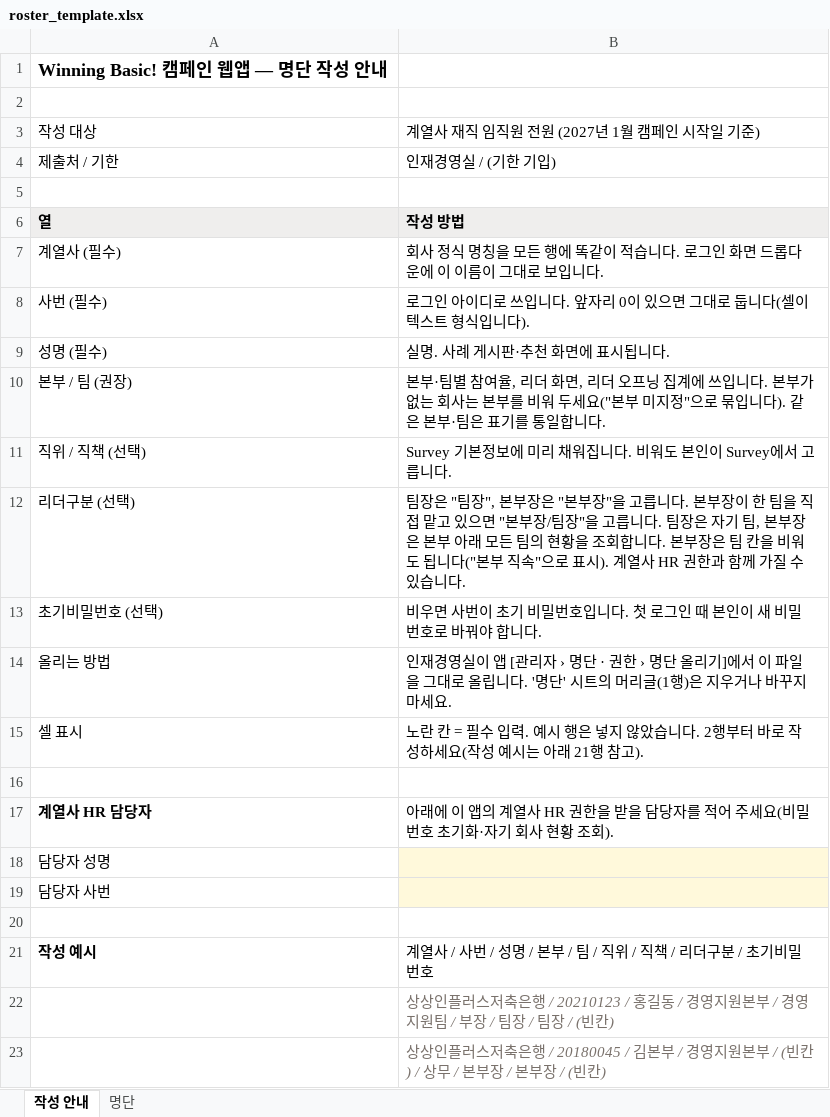
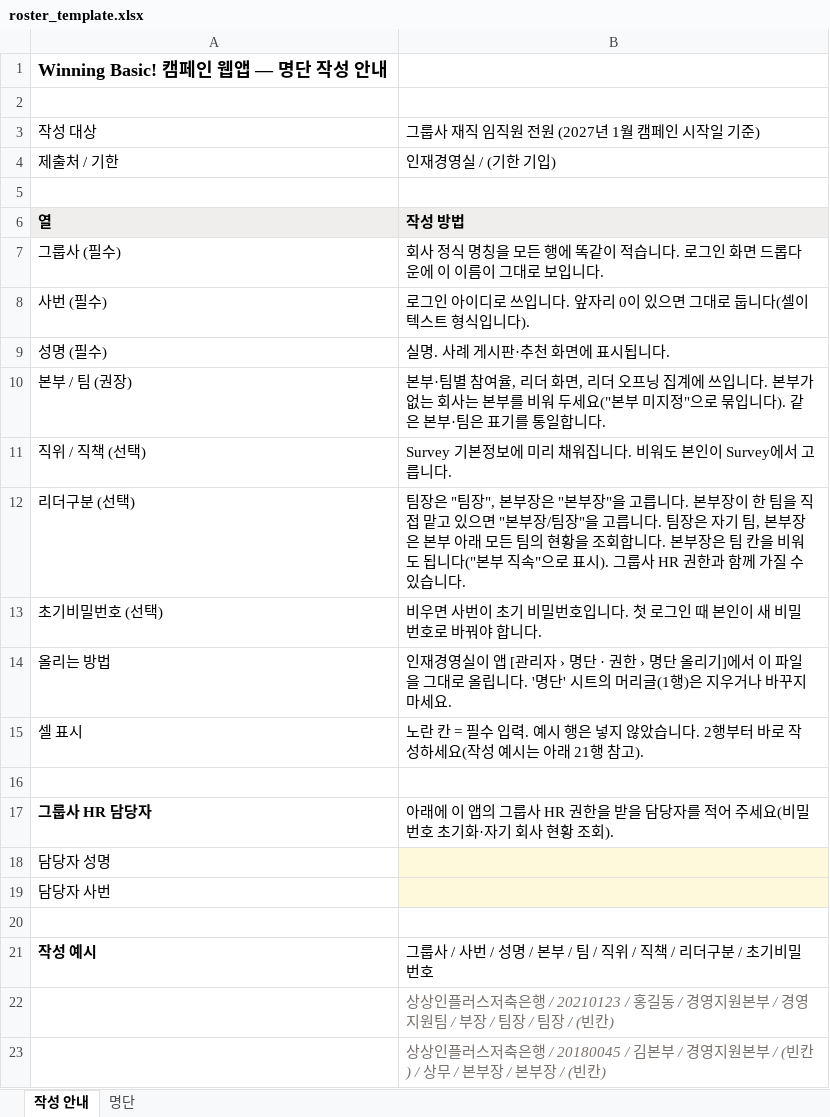
Before and after one commit to goodwon89/winning-basic, an Excel workbook: roster_template.xlsx, sheet 작성 안내, drawn as a sheet; values as stored, in another font and other column widths than the file's, no borders; the diff names each change by its address in the sheet, - before the commit and + after, or states it on an @@ line.

```diff
--- a/roster_template.xlsx (sheet 작성 안내)
+++ b/roster_template.xlsx (sheet 작성 안내)
-B3: 계열사 재직 임직원 전원 (2027년 1월 캠페인 시작일 기준)
+B3: 그룹사 재직 임직원 전원 (2027년 1월 캠페인 시작일 기준)
-A7: 계열사 (필수)
+A7: 그룹사 (필수)
-B12: …표시). 계열사 HR 권…
+B12: …표시). 그룹사 HR 권…
-A17: 계열사 HR 담당자
+A17: 그룹사 HR 담당자
-B17: …앱의 계열사 HR 권…
+B17: …앱의 그룹사 HR 권…
-B21: 계열사 / 사…
+B21: 그룹사 / 사…
```
Also changed, not shown: sheet 명단, 2 other files.
